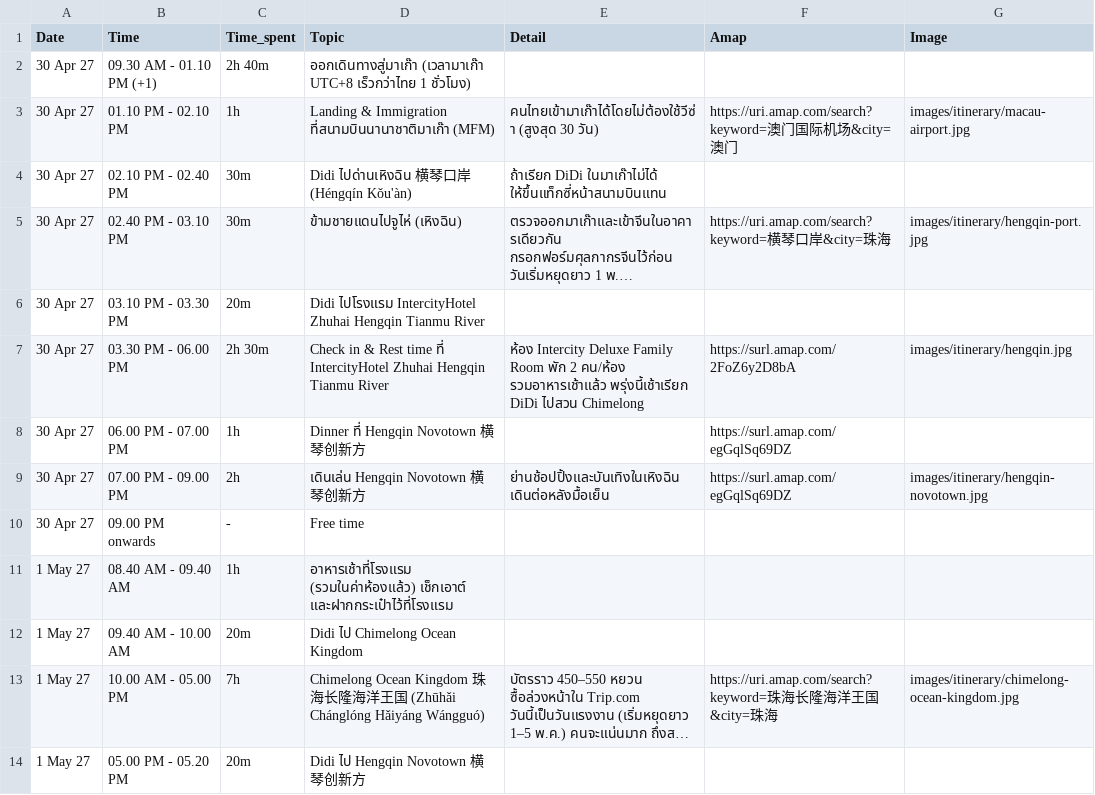
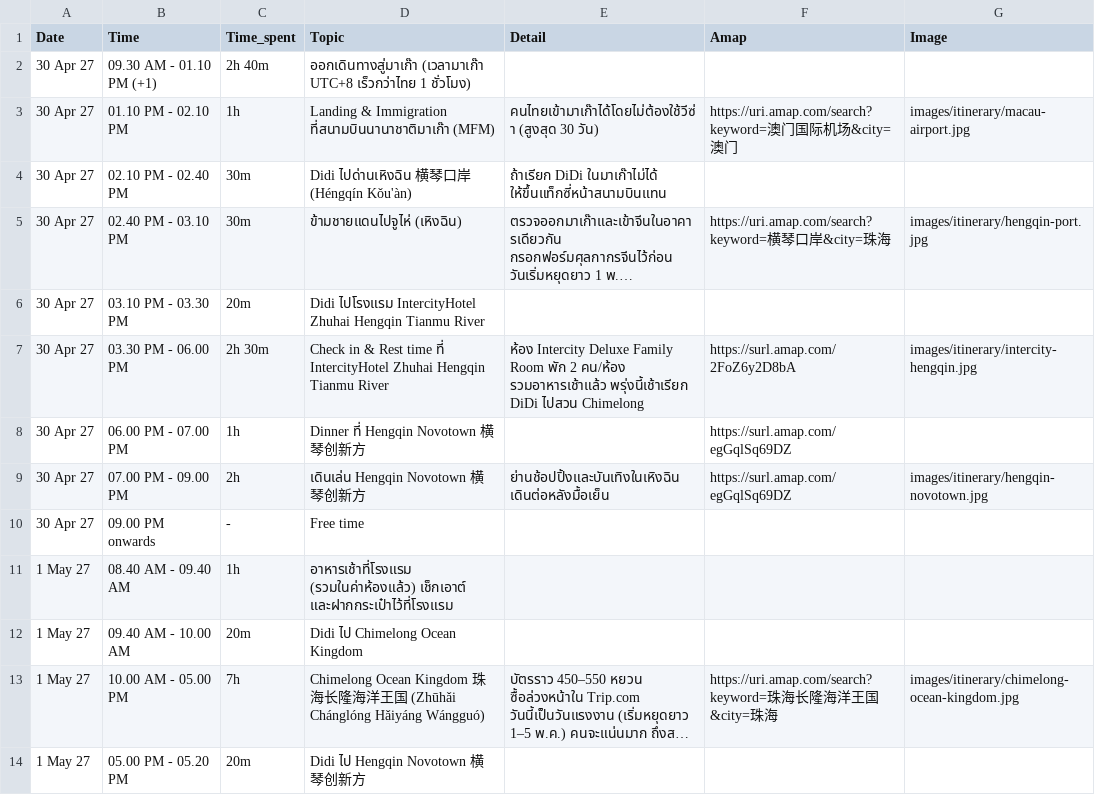
Before and after one commit to asamaliammukda-ux/guangzhou2027, a CSV file: data/itinerary.csv, drawn as a sheet; only a part is shown; long unchanged cells end in ….

```diff
--- a/data/itinerary.csv
+++ b/data/itinerary.csv
@@ -6,3 +6,3 @@ Date,Time,Time_spent,Topic,Detail,Amap,Image
 30 Apr 27,03.10 PM - 03.30 PM,20m,Didi ไปโรงแรม IntercityHotel Zhuhai Hengqin Tianmu River,,,
-30 Apr 27,03.30 PM - 06.00 PM,2h 30m,Check in & Rest time ที่ IntercityHotel Zhuhai Hengqin Tianmu River,"ห้อง Intercity Deluxe Family Room พัก 2 คน/ห้อง รวมอาหารเช้าแล้ว พรุ่งนี้เช้าเรียก DiDi ไปสวน Chimelong",https://surl.amap.com/2FoZ6y2D8bA,images/itinerary/hengqin.jpg
+30 Apr 27,03.30 PM - 06.00 PM,2h 30m,Check in & Rest time ที่ IntercityHotel Zhuhai Hengqin Tianmu River,"ห้อง Intercity Deluxe Family Room พัก 2 คน/ห้อง รวมอาหารเช้าแล้ว พรุ่งนี้เช้าเรียก DiDi ไปสวน Chimelong",https://surl.amap.com/2FoZ6y2D8bA,images/itinerary/intercity-hengqin.jpg
 30 Apr 27,06.00 PM - 07.00 PM,1h,Dinner ที่ Hengqin Novotown 横琴创新方,,https://surl.amap.com/egGqlSq69DZ,
```
Also changed, not shown: 2 other files.
